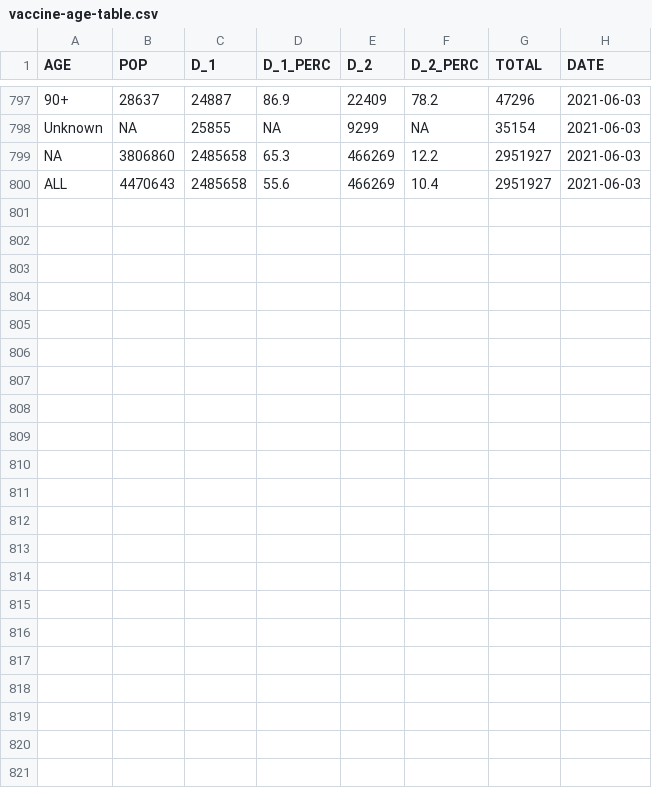
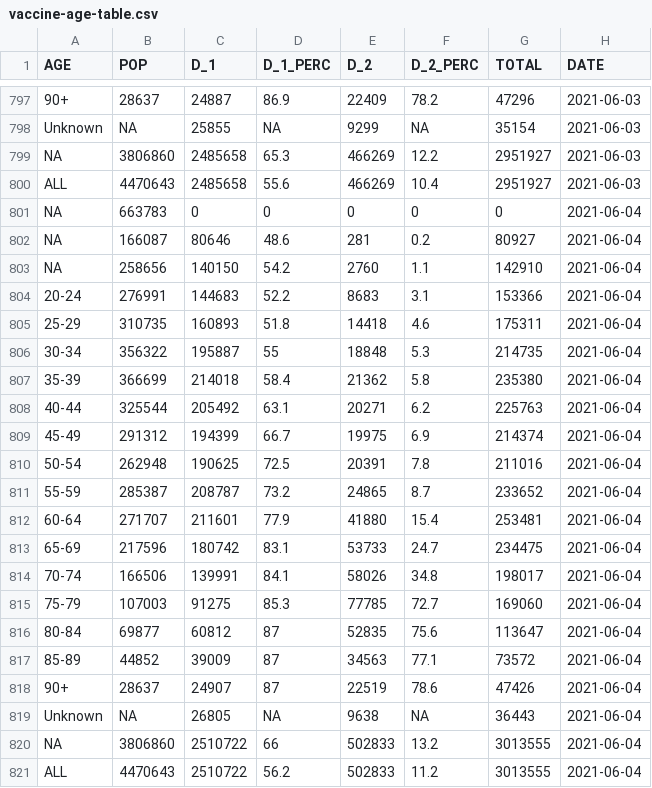
Before and after one commit to aryntoombs/Alberta-Covid-Data, a CSV file: vaccine-age-table.csv, drawn as a sheet; only a part is shown, gaps mark what is left out; the diff names each change by its address in the sheet, - before the commit and + after, or states it on an @@ line.

Commit message:
Update vaccine-age-table.csv

```diff
--- a/vaccine-age-table.csv
+++ b/vaccine-age-table.csv
+row 801: NA | 663783 | 0 | 0 | 0 | 0 | 0 | 2021-06-04
+row 802: NA | 166087 | 80646 | 48.6 | 281 | 0.2 | 80927 | 2021-06-04
+row 803: NA | 258656 | 140150 | 54.2 | 2760 | 1.1 | 142910 | 2021-06-04
+row 804: 20-24 | 276991 | 144683 | 52.2 | 8683 | 3.1 | 153366 | 2021-06-04
+row 805: 25-29 | 310735 | 160893 | 51.8 | 14418 | 4.6 | 175311 | 2021-06-04
+row 806: 30-34 | 356322 | 195887 | 55 | 18848 | 5.3 | 214735 | 2021-06-04
+row 807: 35-39 | 366699 | 214018 | 58.4 | 21362 | 5.8 | 235380 | 2021-06-04
+row 808: 40-44 | 325544 | 205492 | 63.1 | 20271 | 6.2 | 225763 | 2021-06-04
+row 809: 45-49 | 291312 | 194399 | 66.7 | 19975 | 6.9 | 214374 | 2021-06-04
+row 810: 50-54 | 262948 | 190625 | 72.5 | 20391 | 7.8 | 211016 | 2021-06-04
+row 811: 55-59 | 285387 | 208787 | 73.2 | 24865 | 8.7 | 233652 | 2021-06-04
+row 812: 60-64 | 271707 | 211601 | 77.9 | 41880 | 15.4 | 253481 | 2021-06-04
+row 813: 65-69 | 217596 | 180742 | 83.1 | 53733 | 24.7 | 234475 | 2021-06-04
+row 814: 70-74 | 166506 | 139991 | 84.1 | 58026 | 34.8 | 198017 | 2021-06-04
+row 815: 75-79 | 107003 | 91275 | 85.3 | 77785 | 72.7 | 169060 | 2021-06-04
+row 816: 80-84 | 69877 | 60812 | 87 | 52835 | 75.6 | 113647 | 2021-06-04
+row 817: 85-89 | 44852 | 39009 | 87 | 34563 | 77.1 | 73572 | 2021-06-04
+row 818: 90+ | 28637 | 24907 | 87 | 22519 | 78.6 | 47426 | 2021-06-04
+row 819: Unknown | NA | 26805 | NA | 9638 | NA | 36443 | 2021-06-04
+row 820: NA | 3806860 | 2510722 | 66 | 502833 | 13.2 | 3013555 | 2021-06-04
+row 821: ALL | 4470643 | 2510722 | 56.2 | 502833 | 11.2 | 3013555 | 2021-06-04
```
